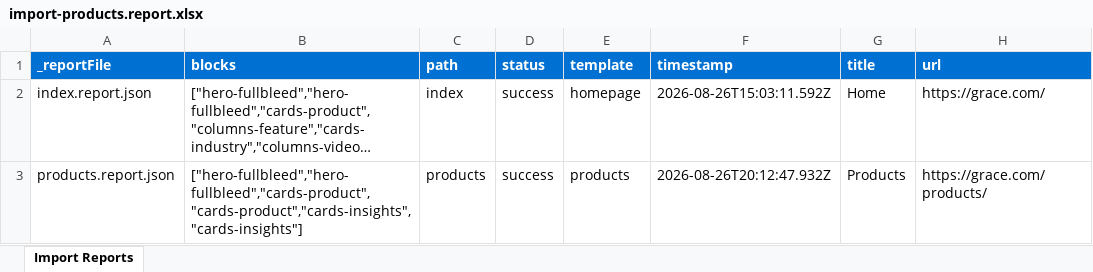
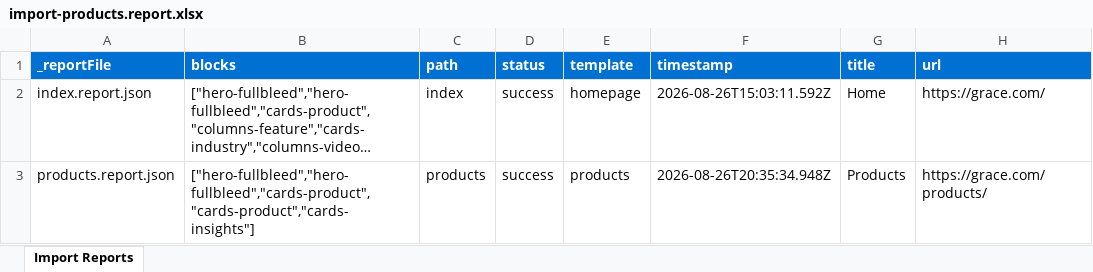
Before and after one commit to oharris69/grace-eds-ue, an Excel workbook: tools/importer/reports/import-products.report.xlsx, sheet Import Reports, drawn as a sheet; long unchanged cells end in …; values as stored, in another font and other column widths than the file's, no borders; the diff names each change by its address in the sheet, - before the commit and + after, or states it on an @@ line.

```diff
--- a/tools/importer/reports/import-products.report.xlsx (sheet Import Reports)
+++ b/tools/importer/reports/import-products.report.xlsx (sheet Import Reports)
-B3 (blocks): ["hero-fullbleed","hero-fullbleed","cards-product","cards-product","cards-insights","cards-insights"]
+B3 (blocks): ["hero-fullbleed","hero-fullbleed","cards-product","cards-product","cards-insights"]
-F3 (timestamp): 2026-08-26T20:12:47.932Z
+F3 (timestamp): 2026-08-26T20:35:34.948Z
```
Also changed, not shown: 10 other files.
